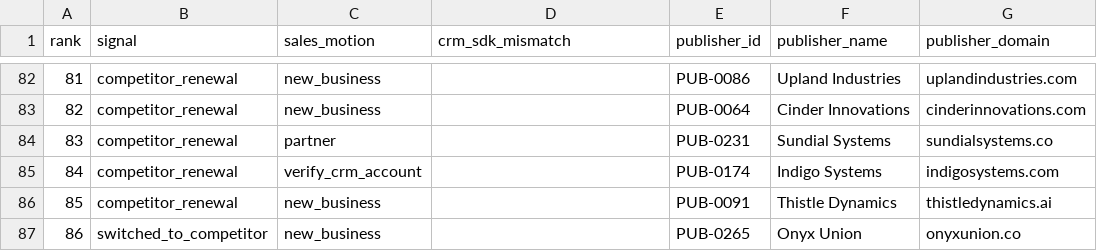
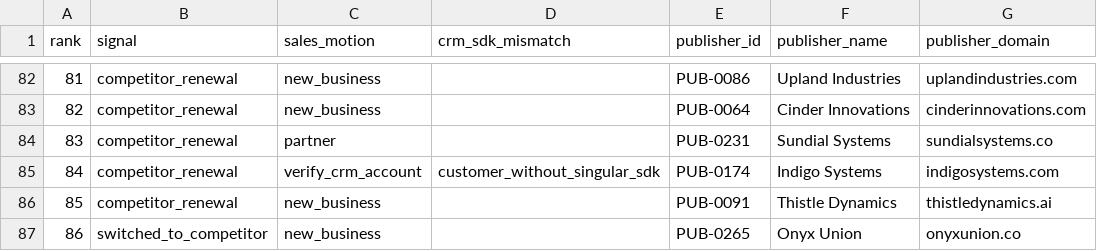
Before and after one commit to giacomocolonetti/singular-exercise, a CSV file: output/publisher_opportunities.csv, drawn as a sheet; only a part is shown, gaps mark what is left out; the diff covers the shown part only; the diff names each change by its address in the sheet, - before the commit and + after, or states it on an @@ line.

```diff
--- a/output/publisher_opportunities.csv
+++ b/output/publisher_opportunities.csv
-D85 (crm_sdk_mismatch): (empty)
+D85 (crm_sdk_mismatch): customer_without_singular_sdk
```
Also changed, not shown: 5 edited cells elsewhere in this file, output/golden_apps.csv, 3 other files.
